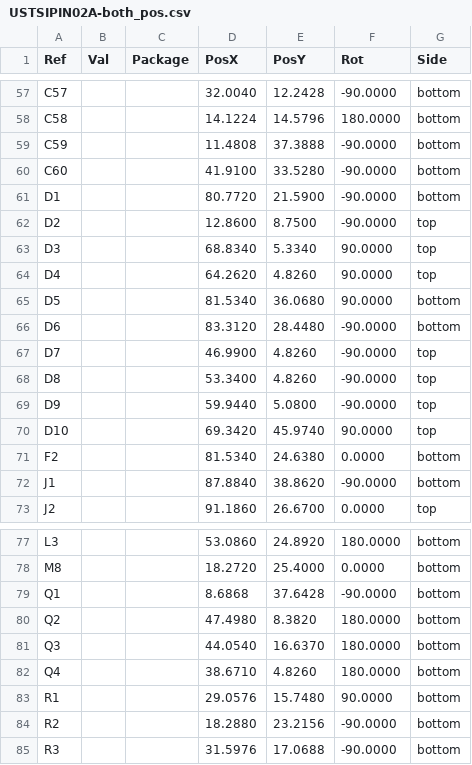
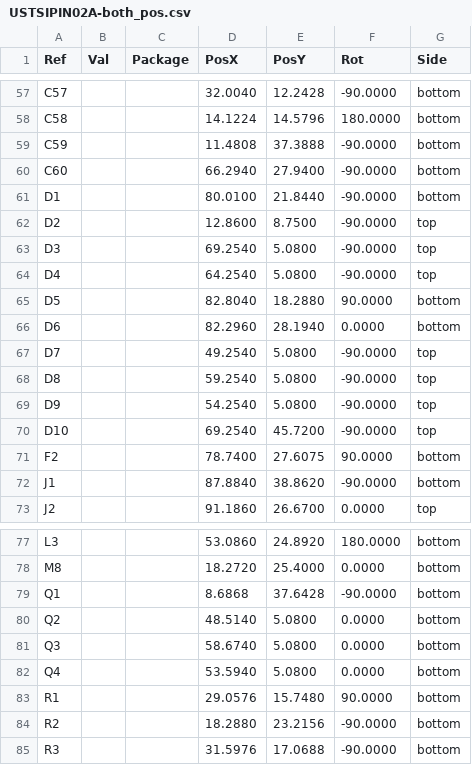
Before and after one commit to ust-modules/USTSIPIN02, a CSV file: hw/cam_profi/USTSIPIN02A-both_pos.csv, drawn as a sheet; only a part is shown, gaps mark what is left out; the diff covers the shown part only.

```diff
--- a/hw/cam_profi/USTSIPIN02A-both_pos.csv
+++ b/hw/cam_profi/USTSIPIN02A-both_pos.csv
@@ -59,14 +59,14 @@ Ref,Val,Package,PosX,PosY,Rot,Side
 "C59","","",11.4808,37.3888,-90.0000,bottom
-"C60","","",41.9100,33.5280,-90.0000,bottom
-"D1","","",80.7720,21.5900,-90.0000,bottom
+"C60","","",66.2940,27.9400,-90.0000,bottom
+"D1","","",80.0100,21.8440,-90.0000,bottom
 "D2","","",12.8600,8.7500,-90.0000,top
-"D3","","",68.8340,5.3340,90.0000,top
-"D4","","",64.2620,4.8260,90.0000,top
-"D5","","",81.5340,36.0680,90.0000,bottom
-"D6","","",83.3120,28.4480,-90.0000,bottom
-"D7","","",46.9900,4.8260,-90.0000,top
-"D8","","",53.3400,4.8260,-90.0000,top
-"D9","","",59.9440,5.0800,-90.0000,top
-"D10","","",69.3420,45.9740,90.0000,top
-"F2","","",81.5340,24.6380,0.0000,bottom
+"D3","","",69.2540,5.0800,-90.0000,top
+"D4","","",64.2540,5.0800,-90.0000,top
+"D5","","",82.8040,18.2880,90.0000,bottom
+"D6","","",82.2960,28.1940,0.0000,bottom
+"D7","","",49.2540,5.0800,-90.0000,top
+"D8","","",59.2540,5.0800,-90.0000,top
+"D9","","",54.2540,5.0800,-90.0000,top
+"D10","","",69.2540,45.7200,-90.0000,top
+"F2","","",78.7400,27.6075,90.0000,bottom
 "J1","","",87.8840,38.8620,-90.0000,bottom
@@ -79,5 +79,5 @@ Ref,Val,Package,PosX,PosY,Rot,Side
 "Q1","","",8.6868,37.6428,-90.0000,bottom
-"Q2","","",47.4980,8.3820,180.0000,bottom
-"Q3","","",44.0540,16.6370,180.0000,bottom
-"Q4","","",38.6710,4.8260,180.0000,bottom
+"Q2","","",48.5140,5.0800,0.0000,bottom
+"Q3","","",58.6740,5.0800,0.0000,bottom
+"Q4","","",53.5940,5.0800,0.0000,bottom
 "R1","","",29.0576,15.7480,90.0000,bottom
```
Also changed, not shown: 35 edited cells elsewhere in this file, hw/cam_profi/PnP/USTSIPIN02A_cpl.csv, 37 other files.
